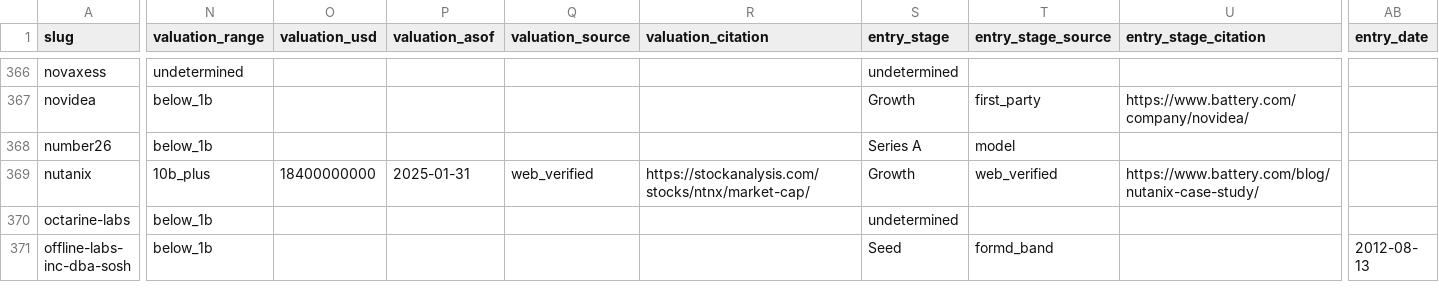
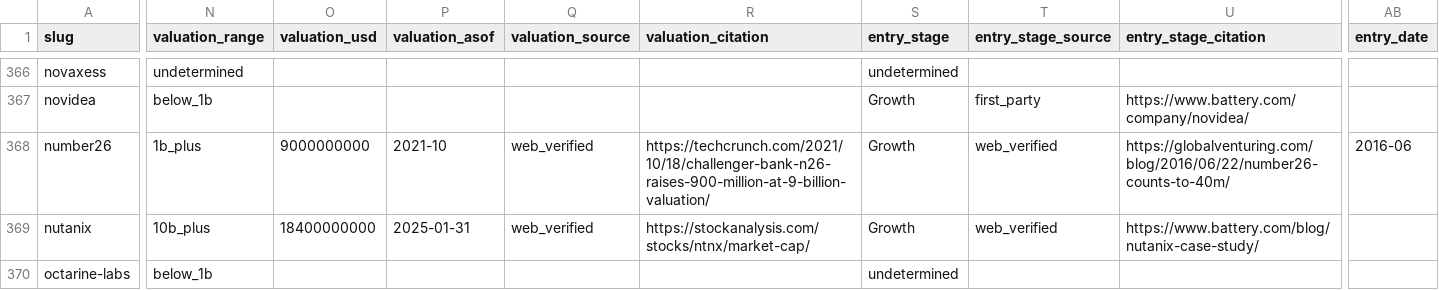
Before and after one commit to Erik-List/merit-capital, a CSV file: data/collection/investors/battery-ventures/companies/base.csv, drawn as a sheet; only a part is shown, gaps mark what is left out; the shorter side is filled out with more unchanged rows; the diff covers the shown part only; the diff names each change by its address in the sheet, - before the commit and + after, or states it on an @@ line.

```diff
--- a/data/collection/investors/battery-ventures/companies/base.csv
+++ b/data/collection/investors/battery-ventures/companies/base.csv
-N368 (valuation_range): below_1b
+N368 (valuation_range): 1b_plus
-O368 (valuation_usd): (empty)
+O368 (valuation_usd): 9000000000
-P368 (valuation_asof): (empty)
+P368 (valuation_asof): 2021-10
-Q368 (valuation_source): (empty)
+Q368 (valuation_source): web_verified
-R368 (valuation_citation): (empty)
+R368 (valuation_citation): https://techcrunch.com/2021/10/18/challenger-bank-n26-raises-900-million-at-9-billion-valuation/
-S368 (entry_stage): Series A
+S368 (entry_stage): Growth
-T368 (entry_stage_source): model
+T368 (entry_stage_source): web_verified
-U368 (entry_stage_citation): (empty)
+U368 (entry_stage_citation): https://globalventuring.com/blog/2016/06/22/number26-counts-to-40m/
-AB368 (entry_date): (empty)
+AB368 (entry_date): 2016-06
```
Also changed, not shown: 2 edited cells elsewhere in this file, 2 other files.
